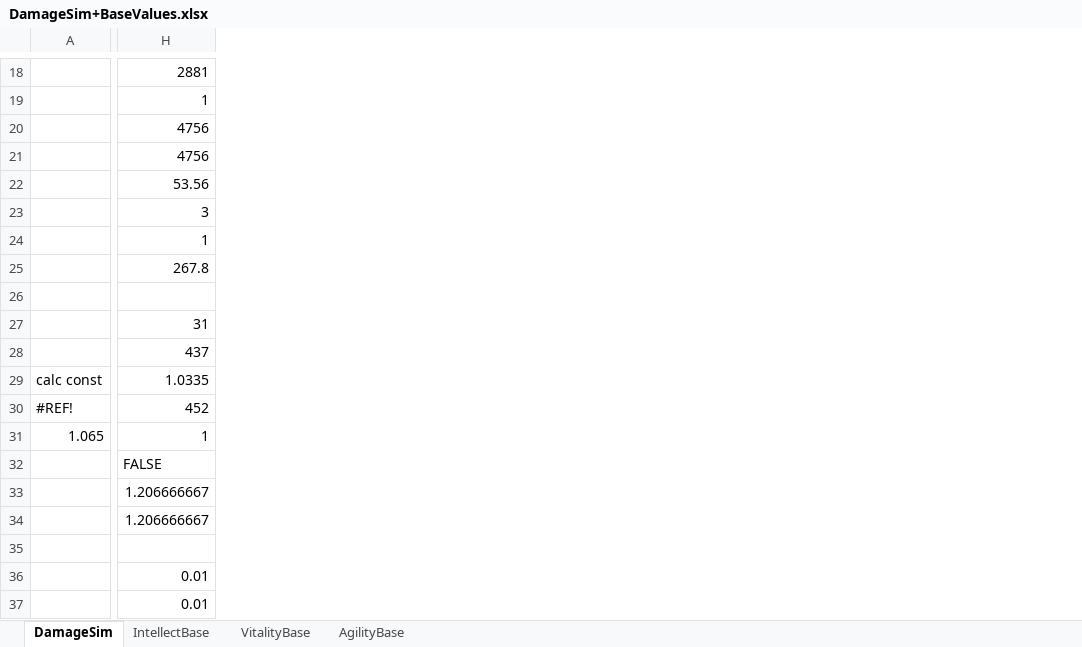
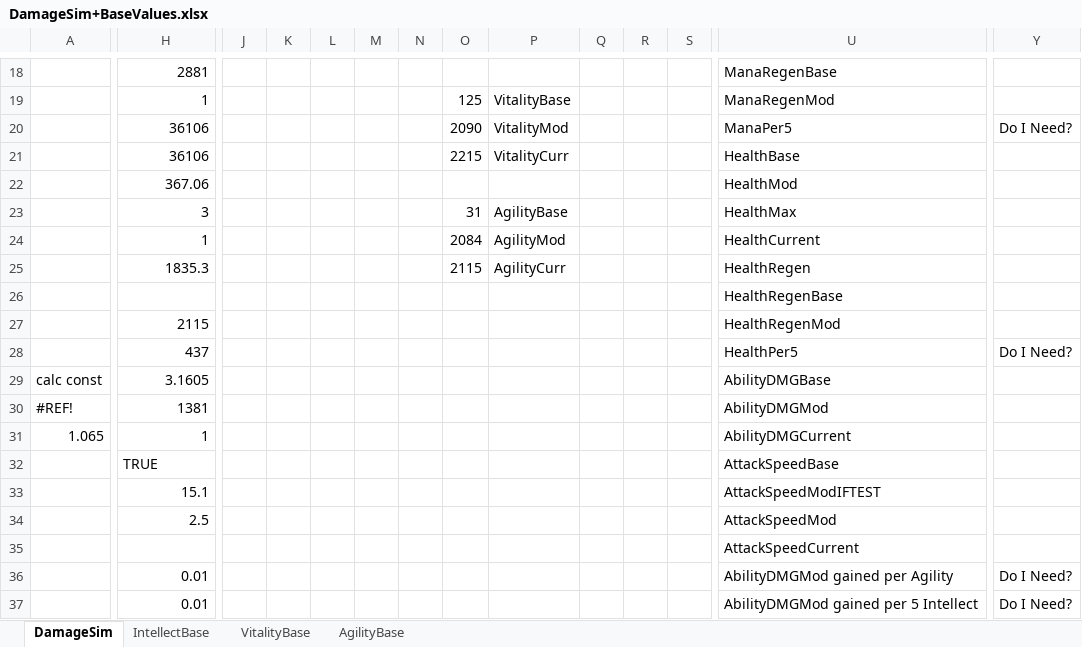
Before and after one commit to justinoakenfull/Prototype, an Excel workbook: DamageSim+BaseValues.xlsx, sheet DamageSim, drawn as a sheet; only a part is shown, gaps mark what is left out; values as stored, in another font and other column widths than the file's, no cell formats; removed rows and columns are numbered as before the commit, all else as after; rows hold the shown columns only; the diff covers the shown part only; the diff names each change by its address in the sheet, - before the commit and + after, or states it on an @@ line.

Commit message:
Update DamageSim+BaseValues.xlsx

```diff
--- a/DamageSim+BaseValues.xlsx (sheet DamageSim)
+++ b/DamageSim+BaseValues.xlsx (sheet DamageSim)
+column J, empty
+column K, empty
+column L, empty
+column M, empty
+column N, empty
+column O, rows 19-25: 125 | 2090 | 2215 |  | 31 | 2084 | 2115
+column P, rows 19-25: VitalityBase | VitalityMod | VitalityCurr |  | AgilityBase | AgilityMod | AgilityCurr
+column Q, empty
+column R, empty
+column S, empty
+column U, rows 18-26: ManaRegenBase | ManaRegenMod | ManaPer5 | HealthBase | HealthMod | HealthMax | HealthCurrent | HealthRegen | HealthRegenBase; rows 28-37: HealthPer5 | AbilityDMGBase | AbilityDMGMod | AbilityDMGCurrent | AttackSpeedBase | AttackSpeedModIFTEST | AttackSpeedMod | AttackSpeedCurrent | AbilityDMGMod gained per Agility | AbilityDMGMod gained per 5 Intellect
+column Y, row 20: Do I Need?; rows 28-37: Do I Need? |  |  |  |  |  |  |  | Do I Need? | Do I Need?
-H20:H21: 4756
+H20:H21: 36106
-H22: 53.56
+H22: 367.06
-H25: 267.8
+H25: 1835.3
-row 27:  | 31
+row 27:  | 2115 |  |  |  |  |  |  |  |  |  |  | HealthRegenMod
-H29: 1.0335
+H29: 3.1605
-H30: 452
+H30: 1381
-H32: FALSE
+H32: TRUE
-H33: 1.206666667
+H33: 15.1
-H34: 1.206666667
+H34: 2.5
```
Also changed, not shown: 2 added rows, 2 removed rows, 4 added columns, 14 edited cells and merged cells elsewhere in this sheet, cell formats.
